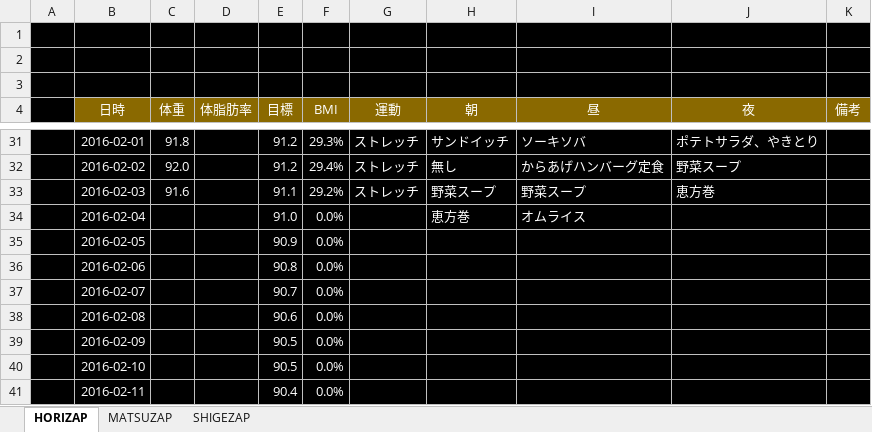
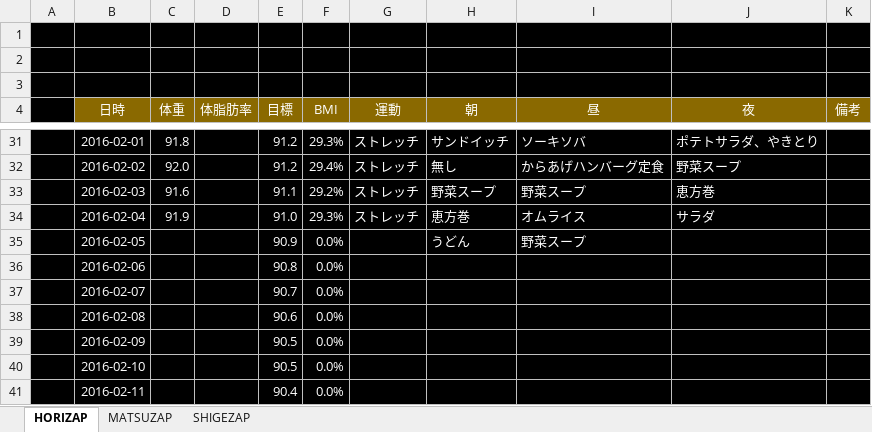
Before and after one commit to GS-Shigenaga/HORIZAP, an Excel workbook: HORIZAP.xlsx, sheet HORIZAP, drawn as a sheet; only a part is shown, gaps mark what is left out; values as stored, in another font and other column widths than the file's, no borders; charts and pictures not drawn; the diff names each change by its address in the sheet, - before the commit and + after, or states it on an @@ line.

Commit message:
こしが細くなったきがする！

```diff
--- a/HORIZAP.xlsx (sheet HORIZAP)
+++ b/HORIZAP.xlsx (sheet HORIZAP)
-C34 (体重): (empty)
+C34 (体重): 91.9
-F34 (BMI): 0.0%
+F34 (BMI): 29.3%
-G34 (運動): (empty)
+G34 (運動): ストレッチ
-J34 (夜): (empty)
+J34 (夜): サラダ
-H35 (朝): (empty)
+H35 (朝): うどん
-I35 (昼): (empty)
+I35 (昼): 野菜スープ
```
Also changed, not shown: charts or pictures.
